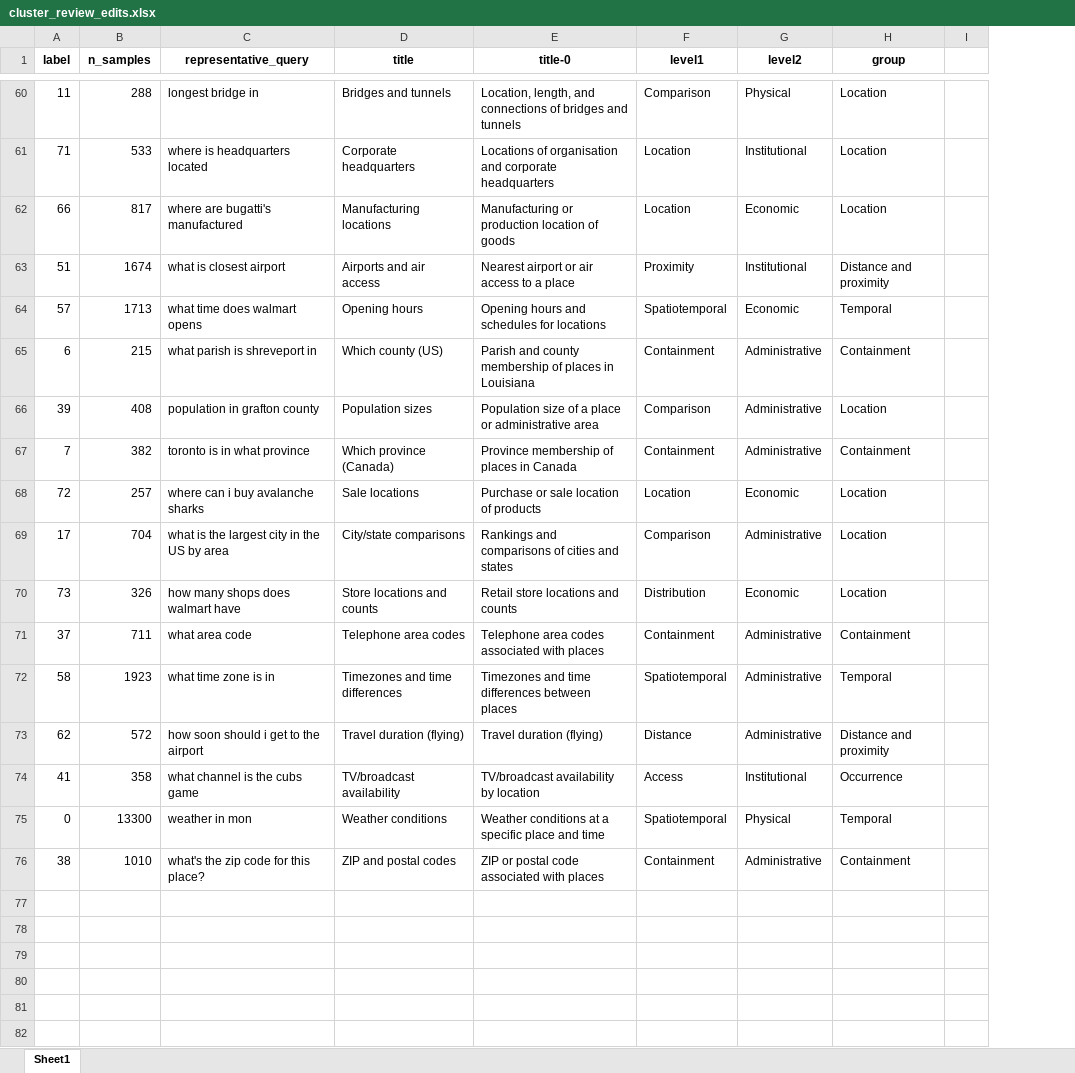
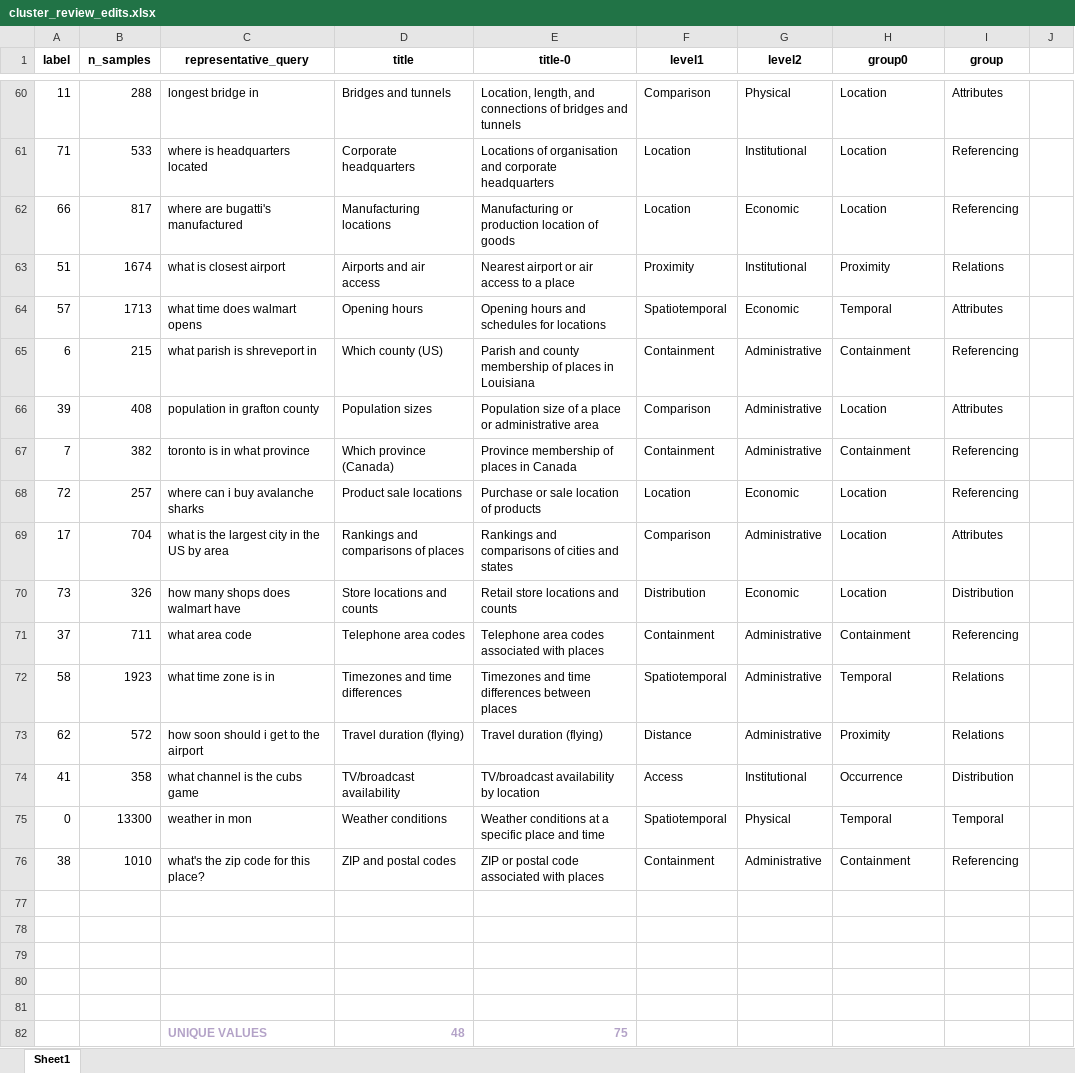
Before and after one commit to ilyankou/ms-marco-geospatial, an Excel workbook: output/cluster_review_edits.xlsx, sheet Sheet1, drawn as a sheet; only a part is shown, gaps mark what is left out; values as stored, in another font and other column widths than the file's, no borders; the diff covers the shown part only; the diff names each change by its address in the sheet, - before the commit and + after, or states it on an @@ line.

```diff
--- a/output/cluster_review_edits.xlsx (sheet Sheet1)
+++ b/output/cluster_review_edits.xlsx (sheet Sheet1)
+column I (group), rows 60-76: Attributes | Referencing | Referencing | Relations | Attributes | Referencing | Attributes | Referencing | Referencing | Attributes | Distribution | Referencing | Relations | Relations | Distribution | Temporal | Referencing
-H1: group
+H1: group0
-H63 (group0): Distance and proximity
+H63 (group0): Proximity
-D68 (title): Sale locations
+D68 (title): Product sale locations
-D69 (title): City/state comparisons
+D69 (title): Rankings and comparisons of places
-H73 (group0): Distance and proximity
+H73 (group0): Proximity
+row 77: (empty)
+row 78: (empty)
+row 79: (empty)
+row 80: (empty)
+row 81: (empty)
+row 82:  |  | UNIQUE VALUES | 48 | 75
```
Also changed, not shown: 17 edited cells and cell formats elsewhere in this sheet, 9 other files.
